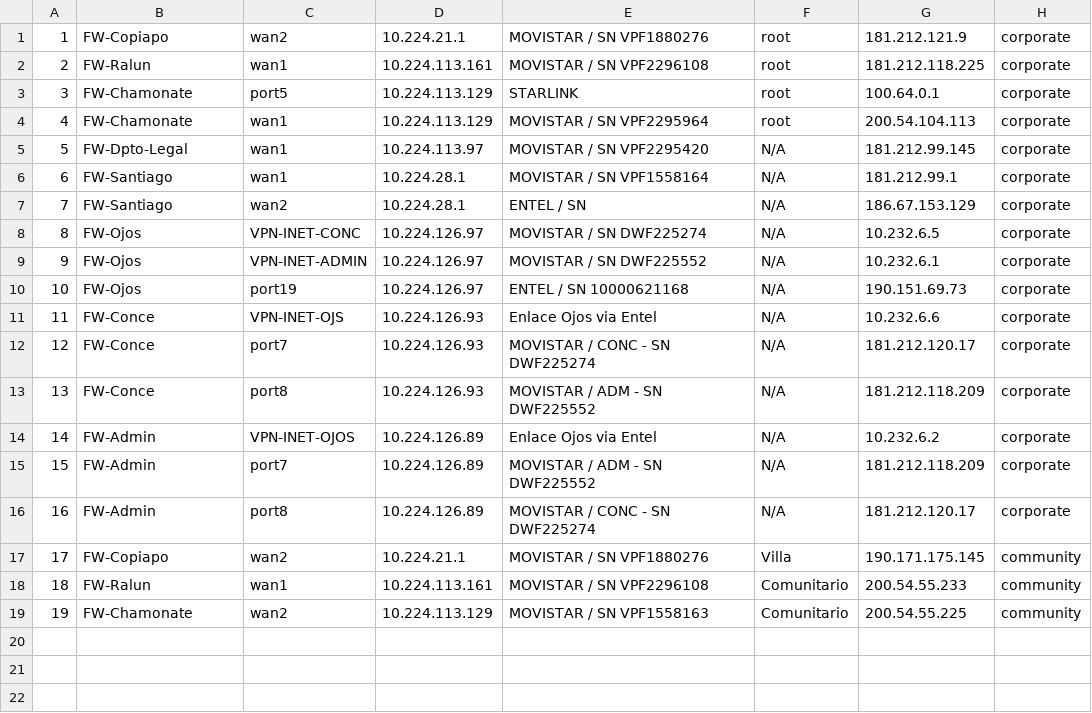
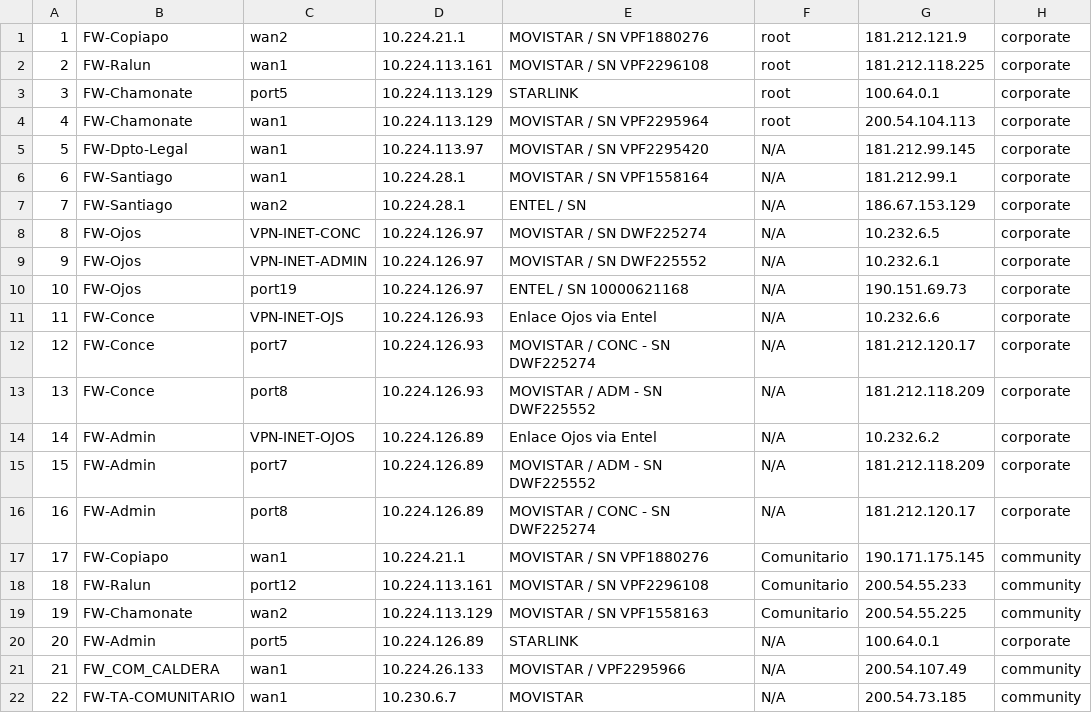
Before and after one commit to Donkami04/devnet-candelaria, a CSV file: Importaciones/data_firewalls.csv, drawn as a sheet.

```diff
--- a/Importaciones/data_firewalls.csv
+++ b/Importaciones/data_firewalls.csv
@@ -16,4 +16,7 @@
 16,FW-Admin,port8,10.224.126.89,MOVISTAR / CONC - SN DWF225274,N/A,181.212.120.17,corporate
-17,FW-Copiapo,wan2,10.224.21.1,MOVISTAR / SN VPF1880276,Villa,190.171.175.145,community
-18,FW-Ralun,wan1,10.224.113.161,MOVISTAR / SN VPF2296108,Comunitario,200.54.55.233,community
+17,FW-Copiapo,wan1,10.224.21.1,MOVISTAR / SN VPF1880276,Comunitario,190.171.175.145,community
+18,FW-Ralun,port12,10.224.113.161,MOVISTAR / SN VPF2296108,Comunitario,200.54.55.233,community
 19,FW-Chamonate,wan2,10.224.113.129,MOVISTAR / SN VPF1558163,Comunitario,200.54.55.225,community
+20,FW-Admin,port5,10.224.126.89,STARLINK,N/A,100.64.0.1,corporate
+21,FW_COM_CALDERA,wan1,10.224.26.133,MOVISTAR / VPF2295966,N/A,200.54.107.49,community
+22,FW-TA-COMUNITARIO,wan1,10.230.6.7,MOVISTAR,N/A,200.54.73.185,community
```
Also changed, not shown: 5 other files.
